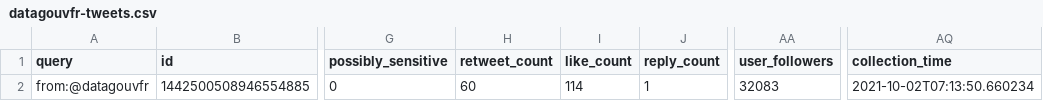
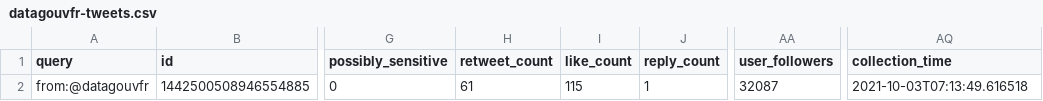
Before and after one commit to taniki/datagouvfr-tweets, a CSV file: datagouvfr-tweets.csv, drawn as a sheet; only a part is shown, gaps mark what is left out; the diff names each change by its address in the sheet, - before the commit and + after, or states it on an @@ line.

```diff
--- a/datagouvfr-tweets.csv
+++ b/datagouvfr-tweets.csv
-H2 (retweet_count): 60
+H2 (retweet_count): 61
-I2 (like_count): 114
+I2 (like_count): 115
-AA2 (user_followers): 32083
+AA2 (user_followers): 32087
-AQ2 (collection_time): 2021-10-02T07:13:50.660234
+AQ2 (collection_time): 2021-10-03T07:13:49.616518
```
